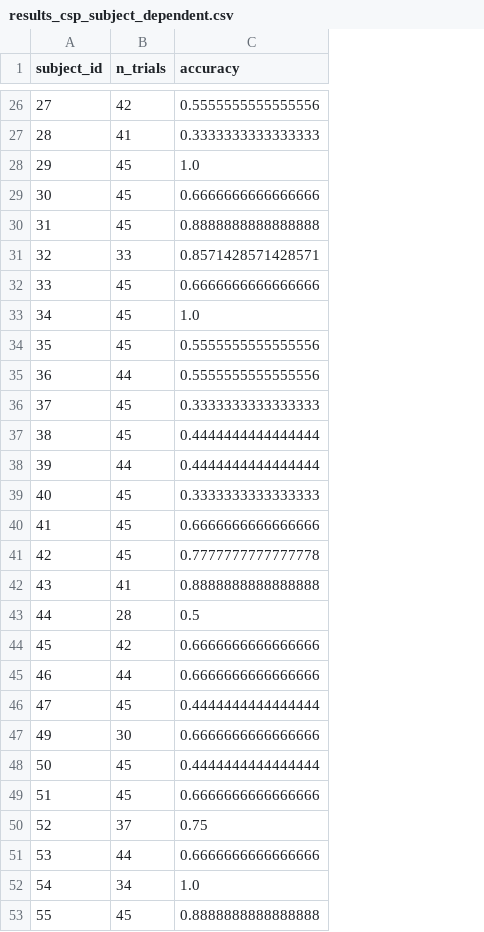
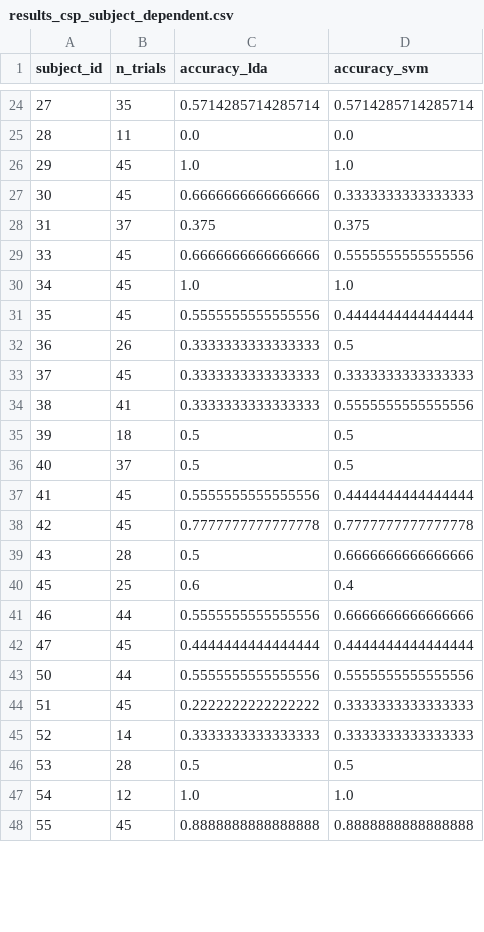
Before and after one commit to Giang130604/Classify-left-right-hand-motor-imagery-from-EEG-data, a CSV file: outputs_eegmmidb_lr/baseline1_csp_lda/results_csp_subject_dependent.csv, drawn as a sheet; only a part is shown, gaps mark what is left out; removed rows and columns are numbered as before the commit, all else as after; the diff covers the shown part only; the diff names each change by its address in the sheet, - before the commit and + after, or states it on an @@ line.

```diff
--- a/outputs_eegmmidb_lr/baseline1_csp_lda/results_csp_subject_dependent.csv
+++ b/outputs_eegmmidb_lr/baseline1_csp_lda/results_csp_subject_dependent.csv
+column D (accuracy_svm), rows 24-48: 0.5714285714285714 | 0.0 | 1.0 | 0.3333333333333333 | 0.375 | 0.5555555555555556 | 1.0 | 0.4444444444444444 | 0.5 | 0.3333333333333333 | 0.5555555555555556 | 0.5 | 0.5 | 0.4444444444444444 | 0.7777777777777778 | 0.6666666666666666 | 0.4 | 0.6666666666666666 | 0.4444444444444444 | 0.5555555555555556 | 0.3333333333333333 | 0.3333333333333333 | 0.5 | 1.0 | 0.8888888888888888
-C1: accuracy
+C1: accuracy_lda
-B24 (n_trials): 42
+B24 (n_trials): 35
-C24 (accuracy_lda): 0.5555555555555556
+C24 (accuracy_lda): 0.5714285714285714
-B25 (n_trials): 41
+B25 (n_trials): 11
-C25 (accuracy_lda): 0.3333333333333333
+C25 (accuracy_lda): 0.0
-B28 (n_trials): 45
+B28 (n_trials): 37
-C28 (accuracy_lda): 0.8888888888888888
+C28 (accuracy_lda): 0.375
-row 31: 32 | 33 | 0.8571428571428571
-B32 (n_trials): 44
+B32 (n_trials): 26
-C32 (accuracy_lda): 0.5555555555555556
+C32 (accuracy_lda): 0.3333333333333333
-B34 (n_trials): 45
+B34 (n_trials): 41
-C34 (accuracy_lda): 0.4444444444444444
+C34 (accuracy_lda): 0.3333333333333333
-B35 (n_trials): 44
+B35 (n_trials): 18
-C35 (accuracy_lda): 0.4444444444444444
+C35 (accuracy_lda): 0.5
-B36 (n_trials): 45
+B36 (n_trials): 37
-C36 (accuracy_lda): 0.3333333333333333
+C36 (accuracy_lda): 0.5
-C37 (accuracy_lda): 0.6666666666666666
+C37 (accuracy_lda): 0.5555555555555556
-B39 (n_trials): 41
+B39 (n_trials): 28
-C39 (accuracy_lda): 0.8888888888888888
+C39 (accuracy_lda): 0.5
-row 43: 44 | 28 | 0.5
-B40 (n_trials): 42
+B40 (n_trials): 25
-C40 (accuracy_lda): 0.6666666666666666
+C40 (accuracy_lda): 0.6
-C41 (accuracy_lda): 0.6666666666666666
+C41 (accuracy_lda): 0.5555555555555556
-row 47: 49 | 30 | 0.6666666666666666
-B43 (n_trials): 45
+B43 (n_trials): 44
-C43 (accuracy_lda): 0.4444444444444444
+C43 (accuracy_lda): 0.5555555555555556
-C44 (accuracy_lda): 0.6666666666666666
+C44 (accuracy_lda): 0.2222222222222222
-B45 (n_trials): 37
+B45 (n_trials): 14
-C45 (accuracy_lda): 0.75
+C45 (accuracy_lda): 0.3333333333333333
-B46 (n_trials): 44
+B46 (n_trials): 28
-C46 (accuracy_lda): 0.6666666666666666
+C46 (accuracy_lda): 0.5
-B47 (n_trials): 34
+B47 (n_trials): 12
```
Also changed, not shown: 7 removed rows and 90 edited cells elsewhere in this file, outputs_eegmmidb_lr/baseline1_csp_lda/results_per_subject.csv, 8 other files.
